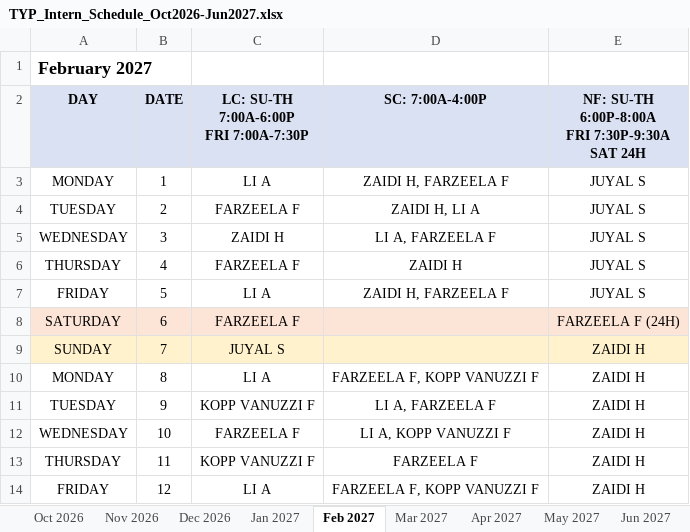
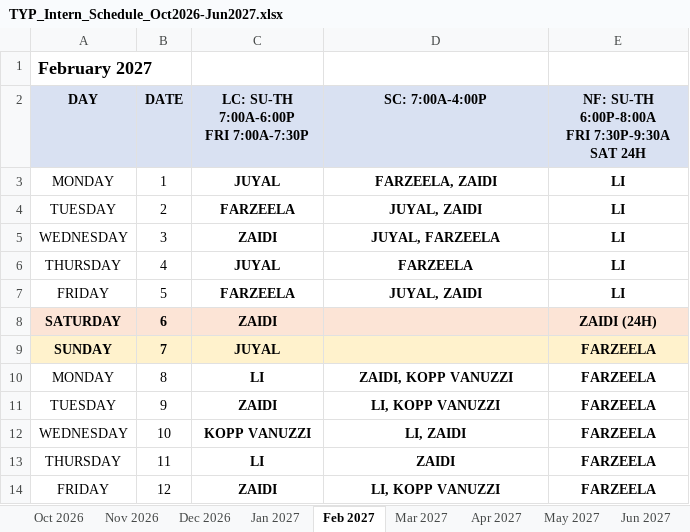
Before and after one commit to dgkenn/Codex-playground-, an Excel workbook: intern_schedule_2026-2027/schedules/TYP_Intern_Schedule_Oct2026-Jun2027.xlsx, sheet Feb 2027, drawn as a sheet; only a part is shown; values as stored, in another font and other column widths than the file's, no borders; the diff covers the shown part only; the diff names each change by its address in the sheet, - before the commit and + after, or states it on an @@ line.

```diff
--- a/intern_schedule_2026-2027/schedules/TYP_Intern_Schedule_Oct2026-Jun2027.xlsx (sheet Feb 2027)
+++ b/intern_schedule_2026-2027/schedules/TYP_Intern_Schedule_Oct2026-Jun2027.xlsx (sheet Feb 2027)
-C3: LI A
+C3: JUYAL
-C3:E7 bold: off
+C3:E7 bold: on
-D3 (SC: 7:00A-4:00P): ZAIDI H, FARZEELA F
+D3 (SC: 7:00A-4:00P): FARZEELA, ZAIDI
-E3:E7: JUYAL S
+E3:E7: LI
-C4: FARZEELA F
+C4: FARZEELA
-D4 (SC: 7:00A-4:00P): ZAIDI H, LI A
+D4 (SC: 7:00A-4:00P): JUYAL, ZAIDI
-C5: ZAIDI H
+C5: ZAIDI
-D5 (SC: 7:00A-4:00P): LI A, FARZEELA F
+D5 (SC: 7:00A-4:00P): JUYAL, FARZEELA
-C6: FARZEELA F
+C6: JUYAL
-D6 (SC: 7:00A-4:00P): ZAIDI H
+D6 (SC: 7:00A-4:00P): FARZEELA
-C7: LI A
+C7: FARZEELA
-D7 (SC: 7:00A-4:00P): ZAIDI H, FARZEELA F
+D7 (SC: 7:00A-4:00P): JUYAL, ZAIDI
-A8:C9 bold: off
+A8:C9 bold: on
-C8: FARZEELA F
+C8: ZAIDI
-E8: FARZEELA F (24H)
+E8: ZAIDI (24H)
-E8:E9 bold: off
+E8:E9 bold: on
-C9: JUYAL S
+C9: JUYAL
-E9:E14: ZAIDI H
+E9:E14: FARZEELA
-C10: LI A
+C10: LI
-C10:E14 bold: off
+C10:E14 bold: on
-D10 (SC: 7:00A-4:00P): FARZEELA F, KOPP VANUZZI F
+D10 (SC: 7:00A-4:00P): ZAIDI, KOPP VANUZZI
-C11: KOPP VANUZZI F
+C11: ZAIDI
-D11 (SC: 7:00A-4:00P): LI A, FARZEELA F
+D11 (SC: 7:00A-4:00P): LI, KOPP VANUZZI
-C12: FARZEELA F
+C12: KOPP VANUZZI
-D12 (SC: 7:00A-4:00P): LI A, KOPP VANUZZI F
+D12 (SC: 7:00A-4:00P): LI, ZAIDI
-C13: KOPP VANUZZI F
+C13: LI
-D13 (SC: 7:00A-4:00P): FARZEELA F
+D13 (SC: 7:00A-4:00P): ZAIDI
-C14: LI A
+C14: ZAIDI
-D14 (SC: 7:00A-4:00P): FARZEELA F, KOPP VANUZZI F
+D14 (SC: 7:00A-4:00P): LI, KOPP VANUZZI
```
Also changed, not shown: 42 edited cells and cell formats elsewhere in this sheet, sheet Jun 2027, sheet Mar 2027, sheet Dec 2026, sheet Jan 2027, sheet Oct 2026, sheet Apr 2027, 2 more sheets, intern_schedule_2026-2027/schedules/TYP_April_2027.xlsx, intern_schedule_2026-2027/schedules/TYP_January_2027.xlsx, 16 other files.
